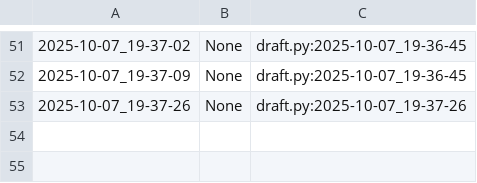
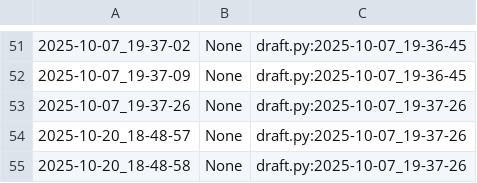
Before and after one commit to qxcode-course/poo-dd-cd-bloco-b-gutoteix, a CSV file: myrep/.tko/track/poo@chinela/track.csv, drawn as a sheet; only a part is shown, gaps mark what is left out; the diff names each change by its address in the sheet, - before the commit and + after, or states it on an @@ line.

```diff
--- a/myrep/.tko/track/poo@chinela/track.csv
+++ b/myrep/.tko/track/poo@chinela/track.csv
+row 54: 2025-10-20_18-48-57 | None | draft.py:2025-10-07_19-37-26
+row 55: 2025-10-20_18-48-58 | None | draft.py:2025-10-07_19-37-26
```
Also changed, not shown: myrep/.tko/track/poo@camisa/track.csv, myrep/.tko/track/poo@relogio/track.csv, 15 other files.
